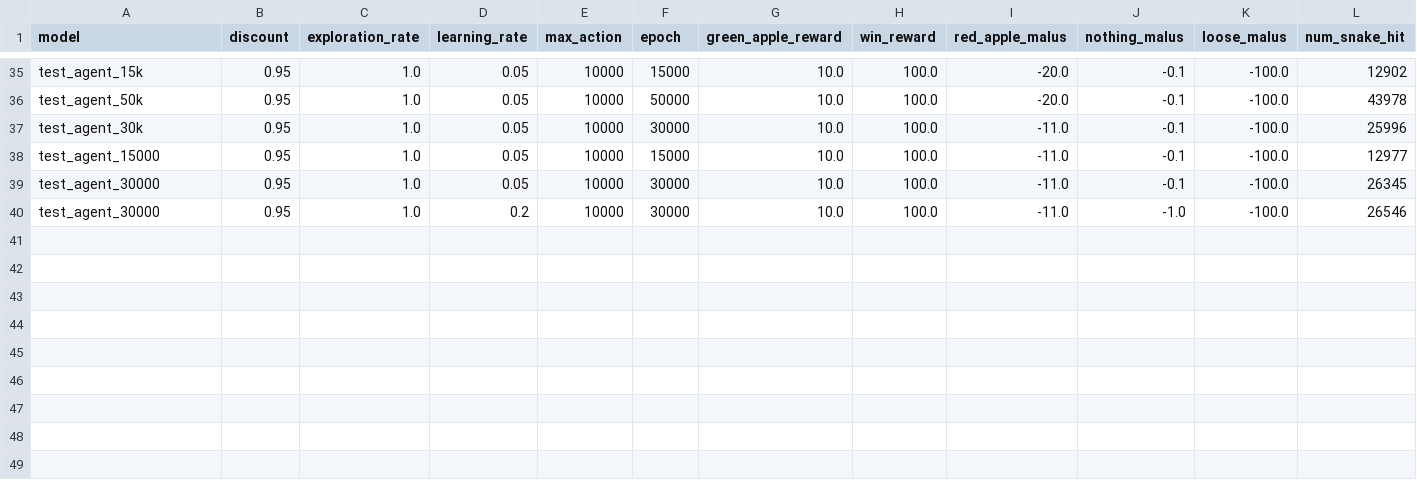
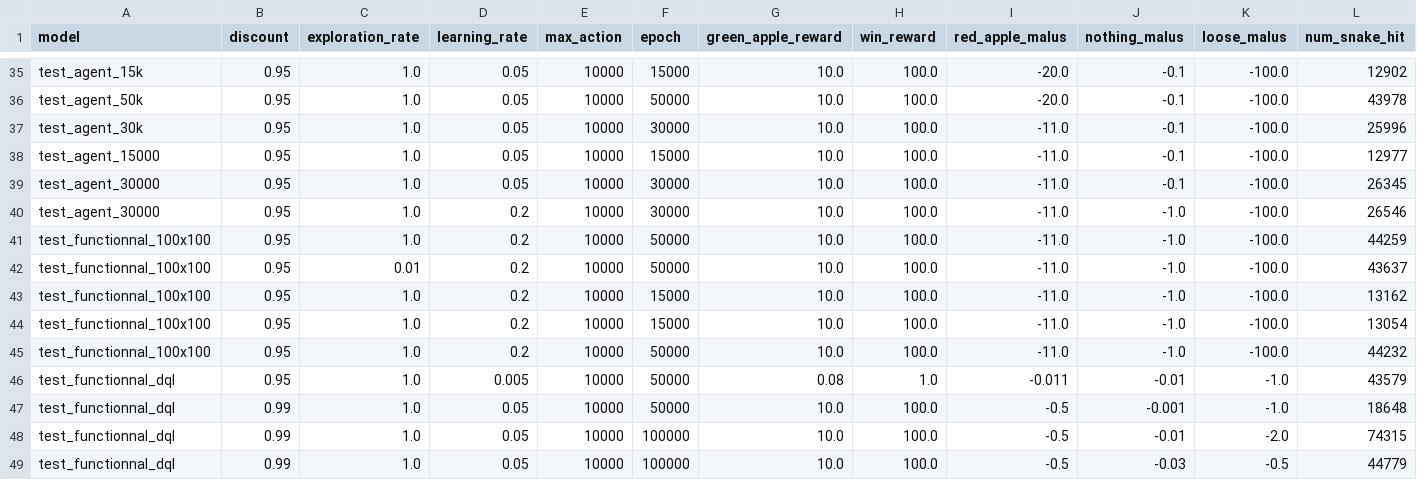
Before and after one commit to tmouche/Learn2Slither, a CSV file: history.csv, drawn as a sheet; only a part is shown, gaps mark what is left out; rows hold the shown columns only; the diff names each change by its address in the sheet, - before the commit and + after, or states it on an @@ line.

```diff
--- a/history.csv
+++ b/history.csv
+row 41: test_functionnal_100x100 | 0.95 | 1.0 | 0.2 | 10000 | 50000 | 10.0 | 100.0 | -11.0 | -1.0 | -100.0 | 44259
+row 42: test_functionnal_100x100 | 0.95 | 0.01 | 0.2 | 10000 | 50000 | 10.0 | 100.0 | -11.0 | -1.0 | -100.0 | 43637
+row 43: test_functionnal_100x100 | 0.95 | 1.0 | 0.2 | 10000 | 15000 | 10.0 | 100.0 | -11.0 | -1.0 | -100.0 | 13162
+row 44: test_functionnal_100x100 | 0.95 | 1.0 | 0.2 | 10000 | 15000 | 10.0 | 100.0 | -11.0 | -1.0 | -100.0 | 13054
+row 45: test_functionnal_100x100 | 0.95 | 1.0 | 0.2 | 10000 | 50000 | 10.0 | 100.0 | -11.0 | -1.0 | -100.0 | 44232
+row 46: test_functionnal_dql | 0.95 | 1.0 | 0.005 | 10000 | 50000 | 0.08 | 1.0 | -0.011 | -0.01 | -1.0 | 43579
+row 47: test_functionnal_dql | 0.99 | 1.0 | 0.05 | 10000 | 50000 | 10.0 | 100.0 | -0.5 | -0.001 | -1.0 | 18648
+row 48: test_functionnal_dql | 0.99 | 1.0 | 0.05 | 10000 | 100000 | 10.0 | 100.0 | -0.5 | -0.01 | -2.0 | 74315
+row 49: test_functionnal_dql | 0.99 | 1.0 | 0.05 | 10000 | 100000 | 10.0 | 100.0 | -0.5 | -0.03 | -0.5 | 44779
```
Also changed, not shown: 56 other files.
